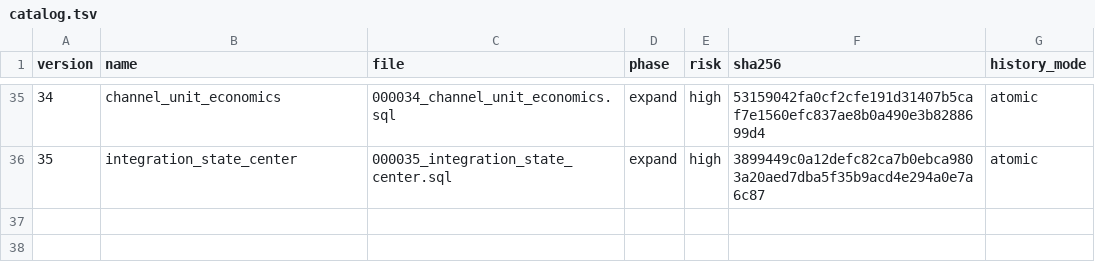
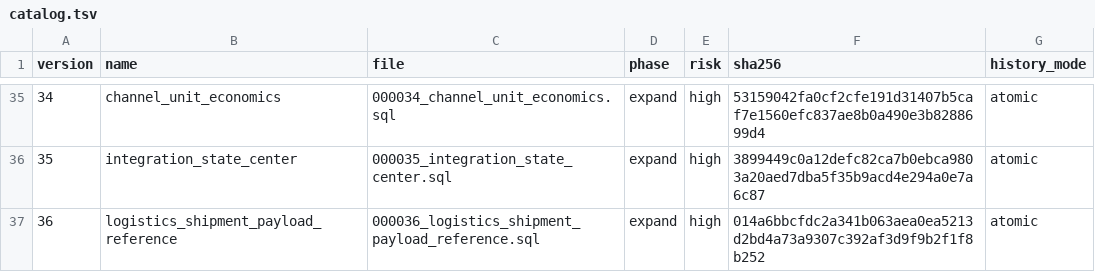
Before and after one commit to dizwebstudio/TORGNEXA, a TSV file: deploy/postgres/catalog.tsv, drawn as a sheet; only a part is shown, gaps mark what is left out.

```diff
--- a/deploy/postgres/catalog.tsv
+++ b/deploy/postgres/catalog.tsv
@@ -36 +36,2 @@ version	name	file	phase	risk	sha256	history_mode
 35	integration_state_center	000035_integration_state_center.sql	expand	high	3899449c0a12defc82ca7b0ebca9803a20aed7dba5f35b9acd4e294a0e7a6c87	atomic
+36	logistics_shipment_payload_reference	000036_logistics_shipment_payload_reference.sql	expand	high	014a6bbcfdc2a341b063aea0ea5213d2bd4a73a9307c392af3d9f9b2f1f8b252	atomic
```
Also changed, not shown: 3 other files.
